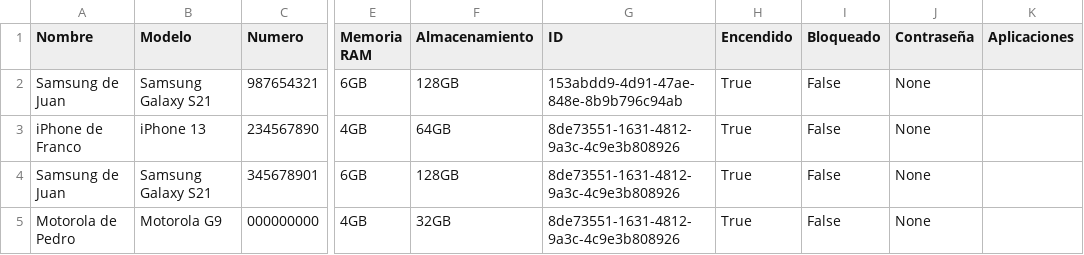
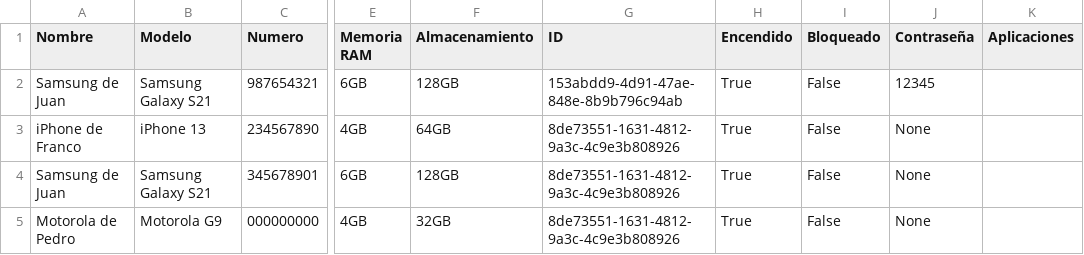
Before and after one commit to franmutzitba/TP_Estructuras_2Q2024, a CSV file: celulares.csv, drawn as a sheet; only a part is shown, gaps mark what is left out; the diff names each change by its address in the sheet, - before the commit and + after, or states it on an @@ line.

```diff
--- a/celulares.csv
+++ b/celulares.csv
-J2 (Contraseña): None
+J2 (Contraseña): 12345
```
Also changed, not shown: 4 other files.
